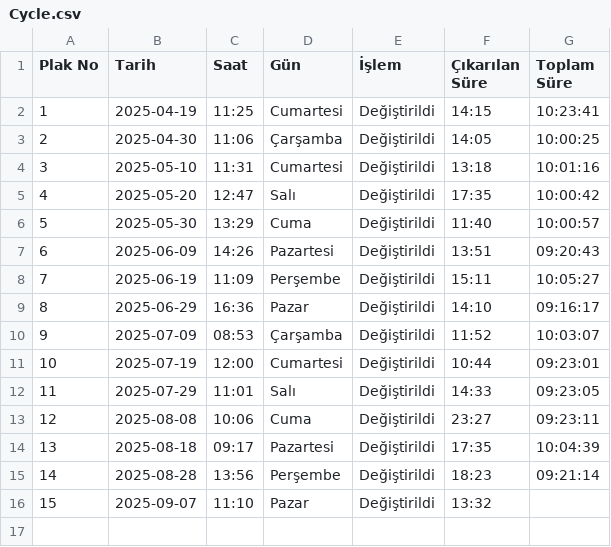
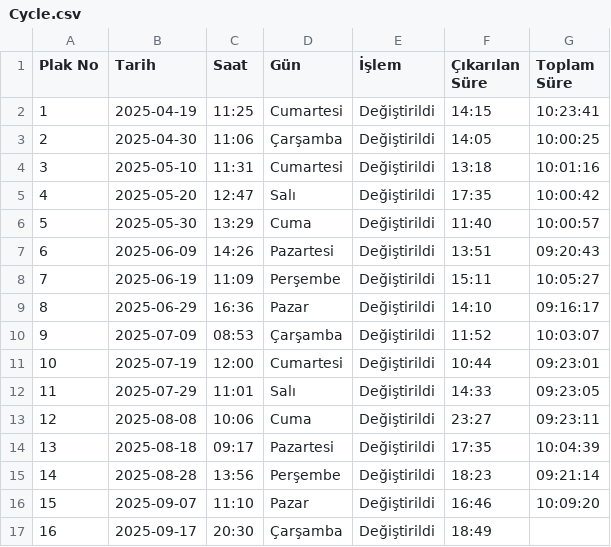
Before and after one commit to bkaanulgen/Aligner, a CSV file: csv/Cycle.csv, drawn as a sheet.

```diff
--- a/csv/Cycle.csv
+++ b/csv/Cycle.csv
@@ -15,2 +15,3 @@ Plak No;Tarih;Saat;Gün;İşlem;Çıkarılan Süre;Toplam Süre
 14;2025-08-28;13:56;Perşembe;Değiştirildi;18:23;09:21:14
-15;2025-09-07;11:10;Pazar;Değiştirildi;13:32;
+15;2025-09-07;11:10;Pazar;Değiştirildi;16:46;10:09:20
+16;2025-09-17;20:30;Çarşamba;Değiştirildi;18:49;
```
Also changed, not shown: csv/All.csv, csv/Sum.csv.
